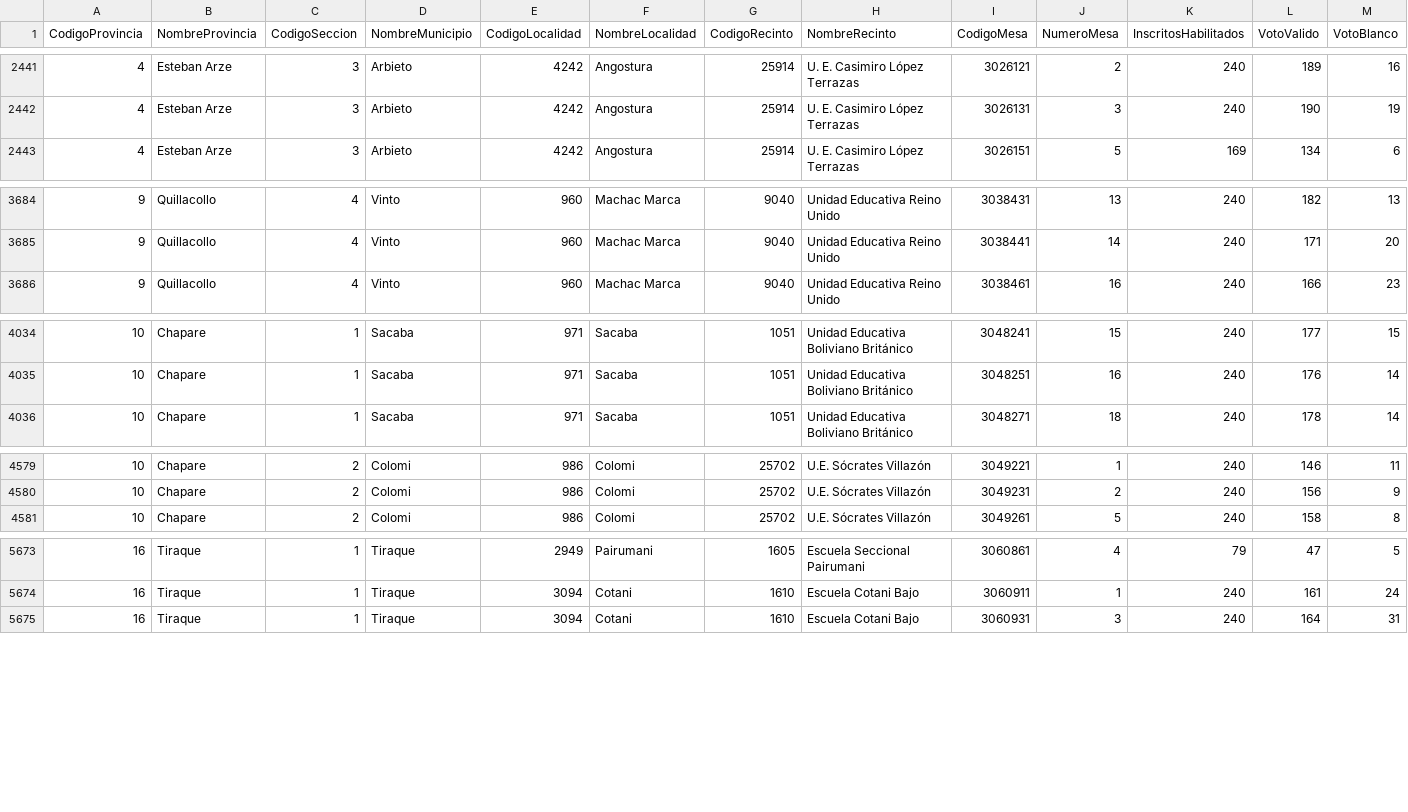
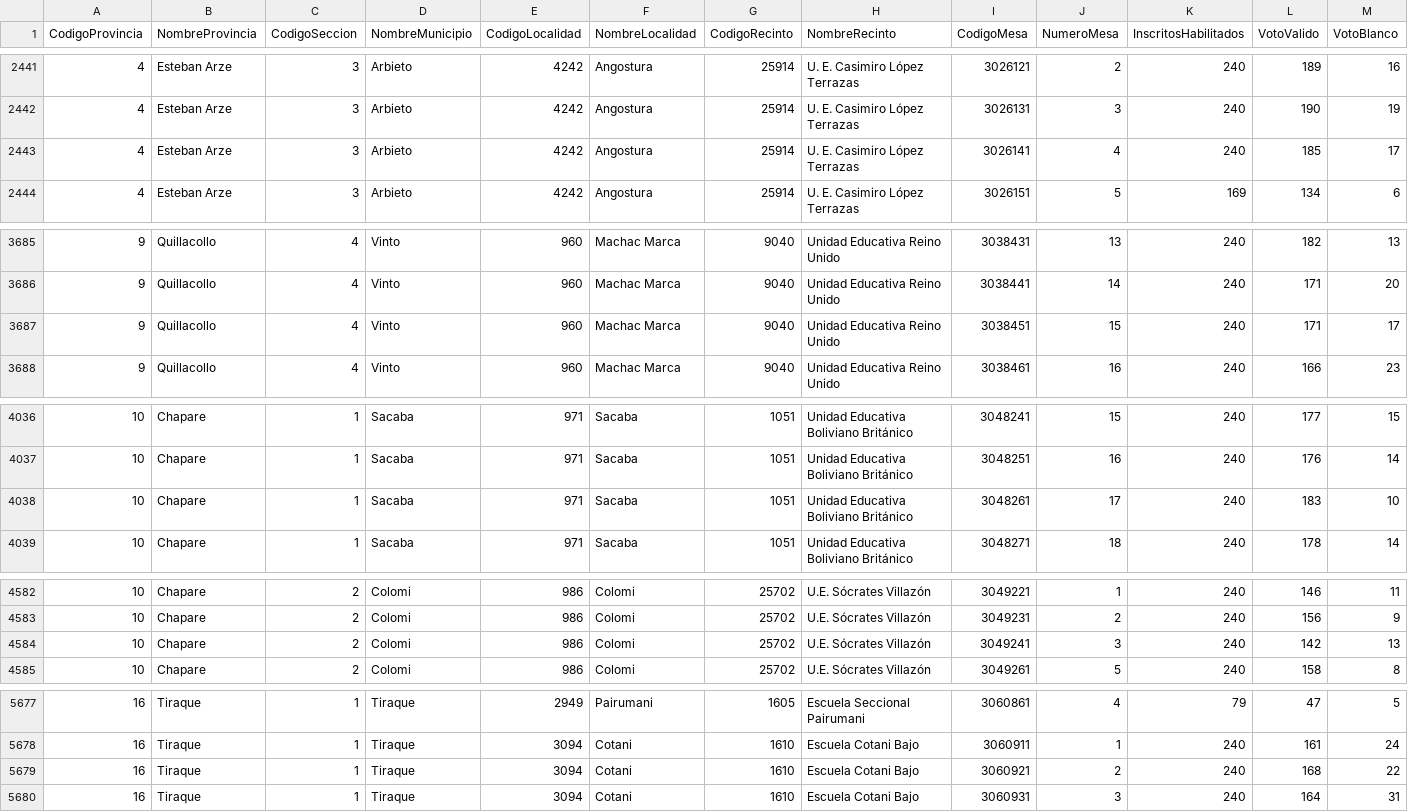
Before and after one commit to mauforonda/subnacionales2026, a CSV file: resultados/primera_vuelta/cochabamba/gobernador-a/participacion.csv, drawn as a sheet; only a part is shown, gaps mark what is left out; rows hold the shown columns only; the diff names each change by its address in the sheet, - before the commit and + after, or states it on an @@ line.

```diff
--- a/resultados/primera_vuelta/cochabamba/gobernador-a/participacion.csv
+++ b/resultados/primera_vuelta/cochabamba/gobernador-a/participacion.csv
+row 2443: 4 | Esteban Arze | 3 | Arbieto | 4242 | Angostura | 25914 | U. E. Casimiro López Terrazas | 3026141 | 4 | 240 | 185 | 17
+row 3687: 9 | Quillacollo | 4 | Vinto | 960 | Machac Marca | 9040 | Unidad Educativa Reino Unido | 3038451 | 15 | 240 | 171 | 17
+row 4038: 10 | Chapare | 1 | Sacaba | 971 | Sacaba | 1051 | Unidad Educativa Boliviano Británico | 3048261 | 17 | 240 | 183 | 10
+row 4584: 10 | Chapare | 2 | Colomi | 986 | Colomi | 25702 | U.E. Sócrates Villazón | 3049241 | 3 | 240 | 142 | 13
+row 5679: 16 | Tiraque | 1 | Tiraque | 3094 | Cotani | 1610 | Escuela Cotani Bajo | 3060921 | 2 | 240 | 168 | 22
```
Also changed, not shown: resultados/primera_vuelta/cochabamba/asambleista-poblacion/participacion.csv, resultados/primera_vuelta/cochabamba/asambleista-poblacion/validos.csv, 19 other files.
